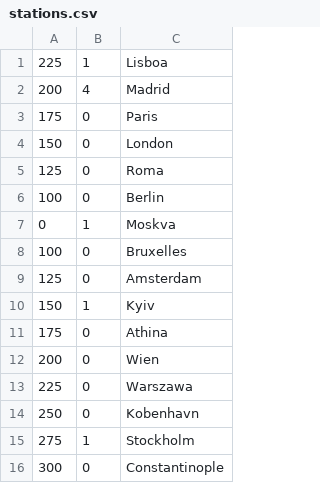
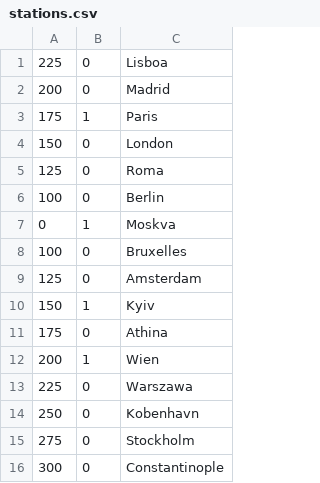
Before and after one commit to pedroleirinha/ISEL_H2P_LIC, a CSV file: Kotlin/LIC_Ticket_Machine/stations.csv, drawn as a sheet.

```diff
--- a/Kotlin/LIC_Ticket_Machine/stations.csv
+++ b/Kotlin/LIC_Ticket_Machine/stations.csv
@@ -1,4 +1,4 @@
-225;1;Lisboa
-200;4;Madrid
-175;0;Paris
+225;0;Lisboa
+200;0;Madrid
+175;1;Paris
 150;0;London
@@ -11,6 +11,6 @@
 175;0;Athina
-200;0;Wien
+200;1;Wien
 225;0;Warszawa
 250;0;Kobenhavn
-275;1;Stockholm
+275;0;Stockholm
 300;0;Constantinople
```
Also changed, not shown: 21 other files.
